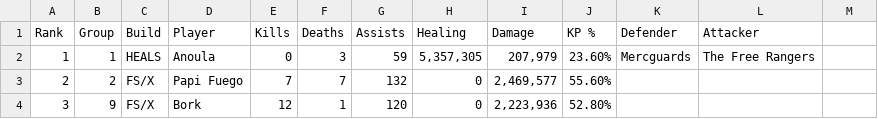
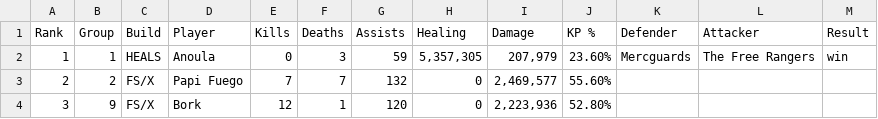
Before and after one commit to JabariWilliams/MG-War-App, a CSV file: public/MGvTFR_11-30-25.csv, drawn as a sheet; only a part is shown; the diff names each change by its address in the sheet, - before the commit and + after, or states it on an @@ line.

```diff
--- a/public/MGvTFR_11-30-25.csv
+++ b/public/MGvTFR_11-30-25.csv
-M1: (empty)
+M1: Result
-M2 (Result): (empty)
+M2 (Result): win
```
Also changed, not shown: 1 other file.
